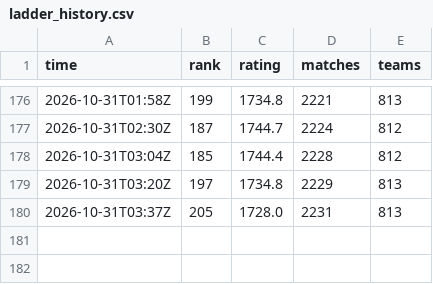
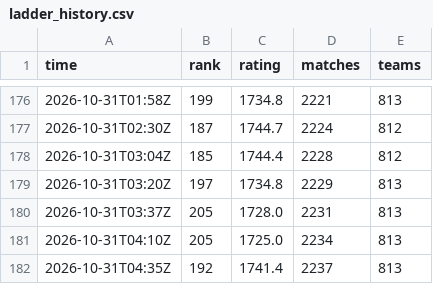
Before and after one commit to dpark2380/cambridge-battlecode, a CSV file: docs/ladder_history.csv, drawn as a sheet; only a part is shown, gaps mark what is left out; the diff names each change by its address in the sheet, - before the commit and + after, or states it on an @@ line.

```diff
--- a/docs/ladder_history.csv
+++ b/docs/ladder_history.csv
+row 181: 2026-10-31T04:10Z | 205 | 1725.0 | 2234 | 813
+row 182: 2026-10-31T04:35Z | 192 | 1741.4 | 2237 | 813
```
Also changed, not shown: 1 other file.
